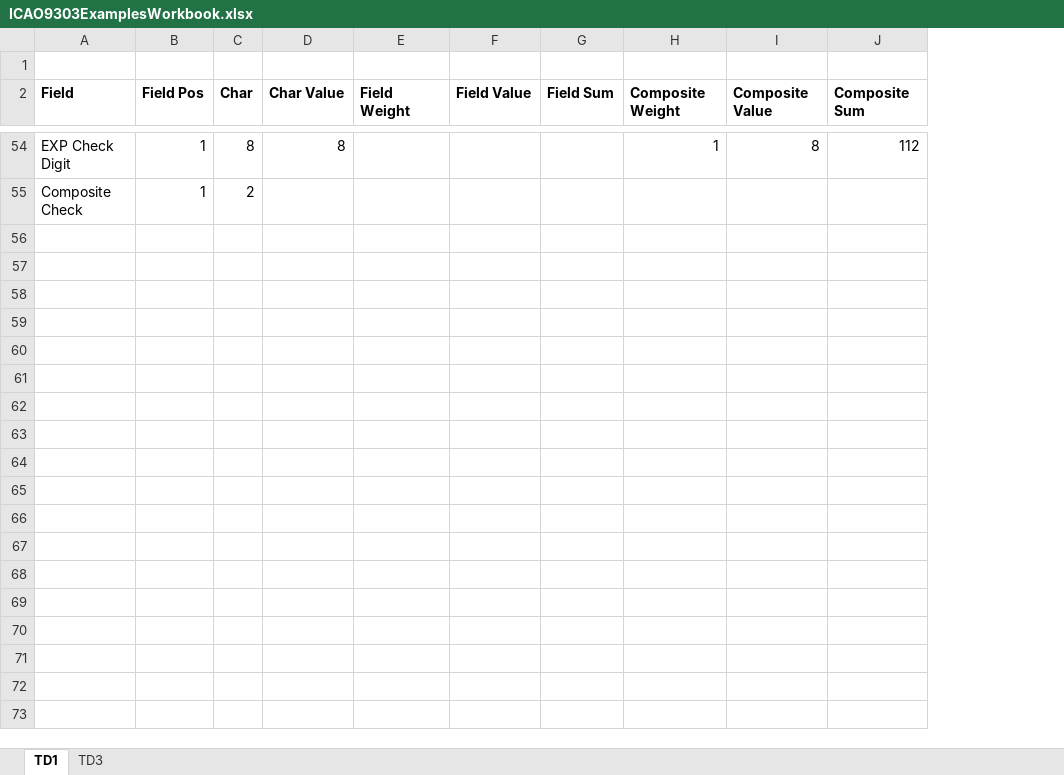
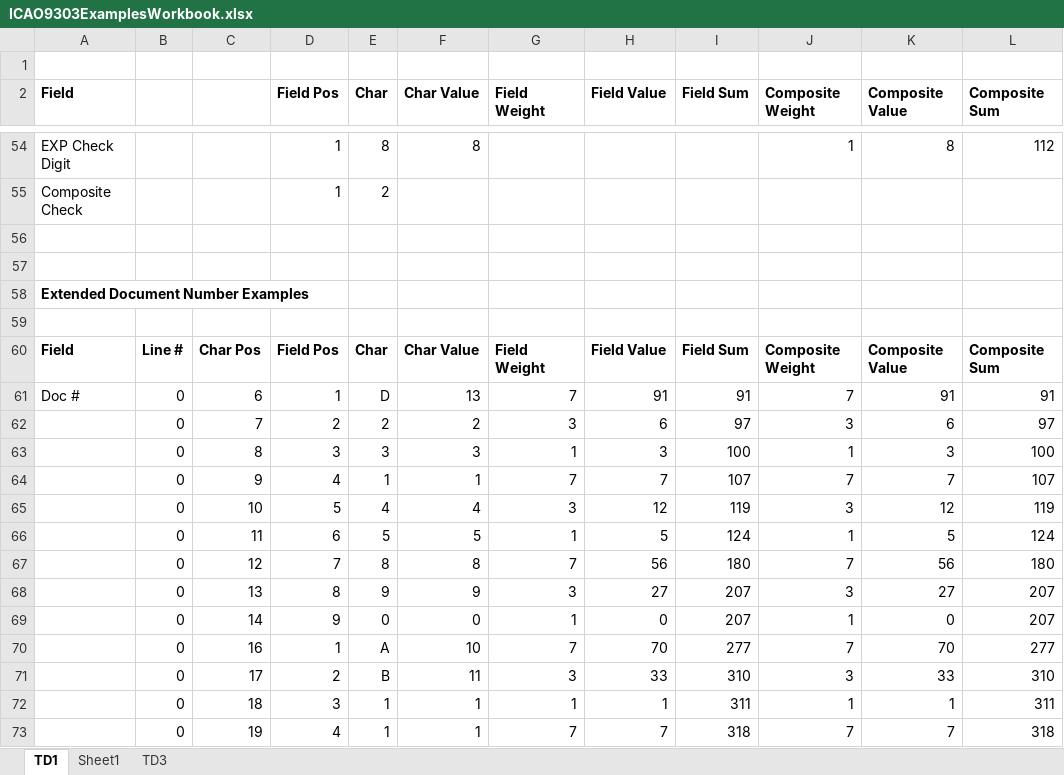
Before and after one commit to KnowledgeForwardSolutions/CheckDigits.Net, an Excel workbook: Documentation/ICAO9303ExamplesWorkbook.xlsx, sheet TD1, drawn as a sheet; only a part is shown, gaps mark what is left out; values as stored, in another font and other column widths than the file's, no borders; the diff covers the shown part only; the diff names each change by its address in the sheet, - before the commit and + after, or states it on an @@ line.

Commit message:
Update to handle extended document number

```diff
--- a/Documentation/ICAO9303ExamplesWorkbook.xlsx (sheet TD1)
+++ b/Documentation/ICAO9303ExamplesWorkbook.xlsx (sheet TD1)
+sheet tab: Sheet1
+column B, empty
+column C, empty
+row 56: (empty)
+row 57: (empty)
+row 58: Extended Document Number Examples
+row 59: (empty)
+row 60: Field | Line # | Char Pos | Field Pos | Char | Char Value | Field Weight | Field Value | Field Sum | Composite Weight | Composite Value | Composite Sum
+row 61: Doc # | 0 | 6 | 1 | D | 13 | 7 | 91 | 91 | 7 | 91 | 91
+row 62:  | 0 | 7 | 2 | 2 | 2 | 3 | 6 | 97 | 3 | 6 | 97
+row 63:  | 0 | 8 | 3 | 3 | 3 | 1 | 3 | 100 | 1 | 3 | 100
+row 64:  | 0 | 9 | 4 | 1 | 1 | 7 | 7 | 107 | 7 | 7 | 107
+row 65:  | 0 | 10 | 5 | 4 | 4 | 3 | 12 | 119 | 3 | 12 | 119
+row 66:  | 0 | 11 | 6 | 5 | 5 | 1 | 5 | 124 | 1 | 5 | 124
+row 67:  | 0 | 12 | 7 | 8 | 8 | 7 | 56 | 180 | 7 | 56 | 180
+row 68:  | 0 | 13 | 8 | 9 | 9 | 3 | 27 | 207 | 3 | 27 | 207
+row 69:  | 0 | 14 | 9 | 0 | 0 | 1 | 0 | 207 | 1 | 0 | 207
+row 70:  | 0 | 16 | 1 | A | 10 | 7 | 70 | 277 | 7 | 70 | 277
+row 71:  | 0 | 17 | 2 | B | 11 | 3 | 33 | 310 | 3 | 33 | 310
+row 72:  | 0 | 18 | 3 | 1 | 1 | 1 | 1 | 311 | 1 | 1 | 311
+row 73:  | 0 | 19 | 4 | 1 | 1 | 7 | 7 | 318 | 7 | 7 | 318
```
Also changed, not shown: 25 added rows elsewhere in this sheet, formulas that keep their value, 3 other files.
